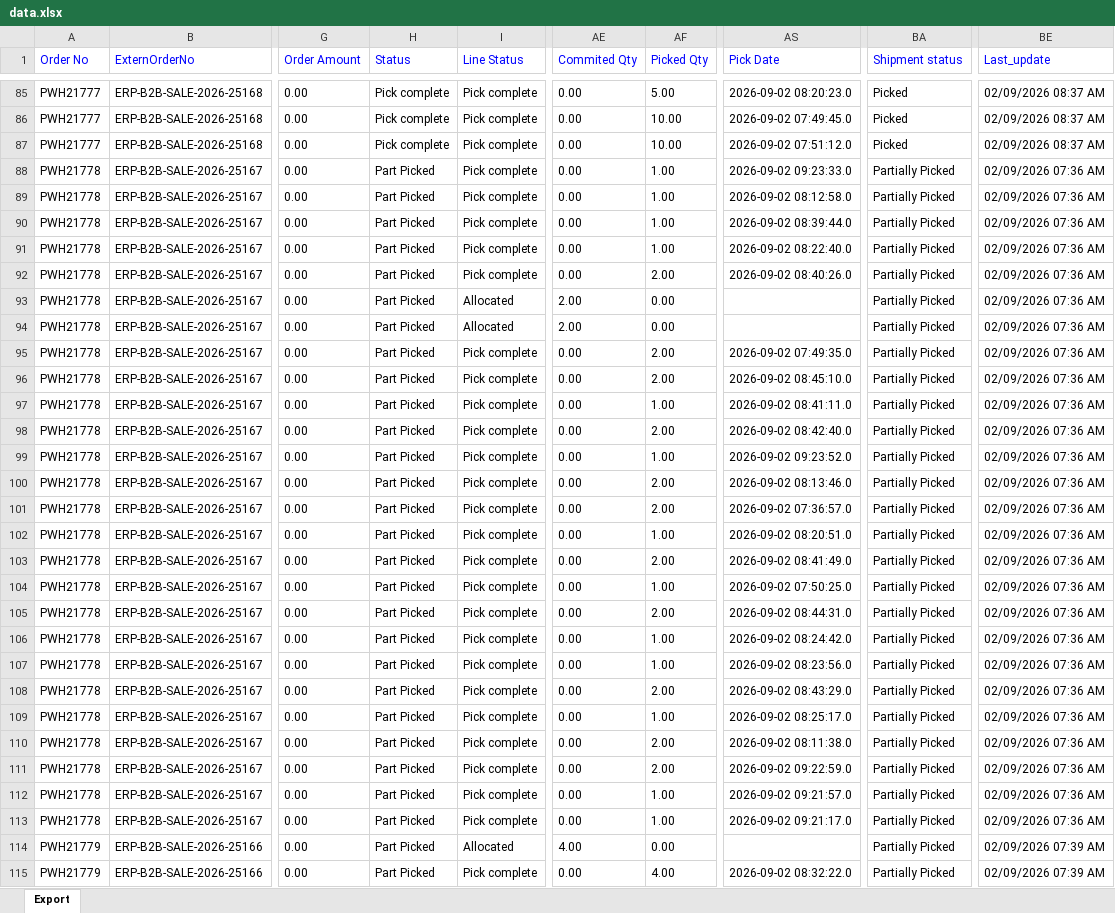
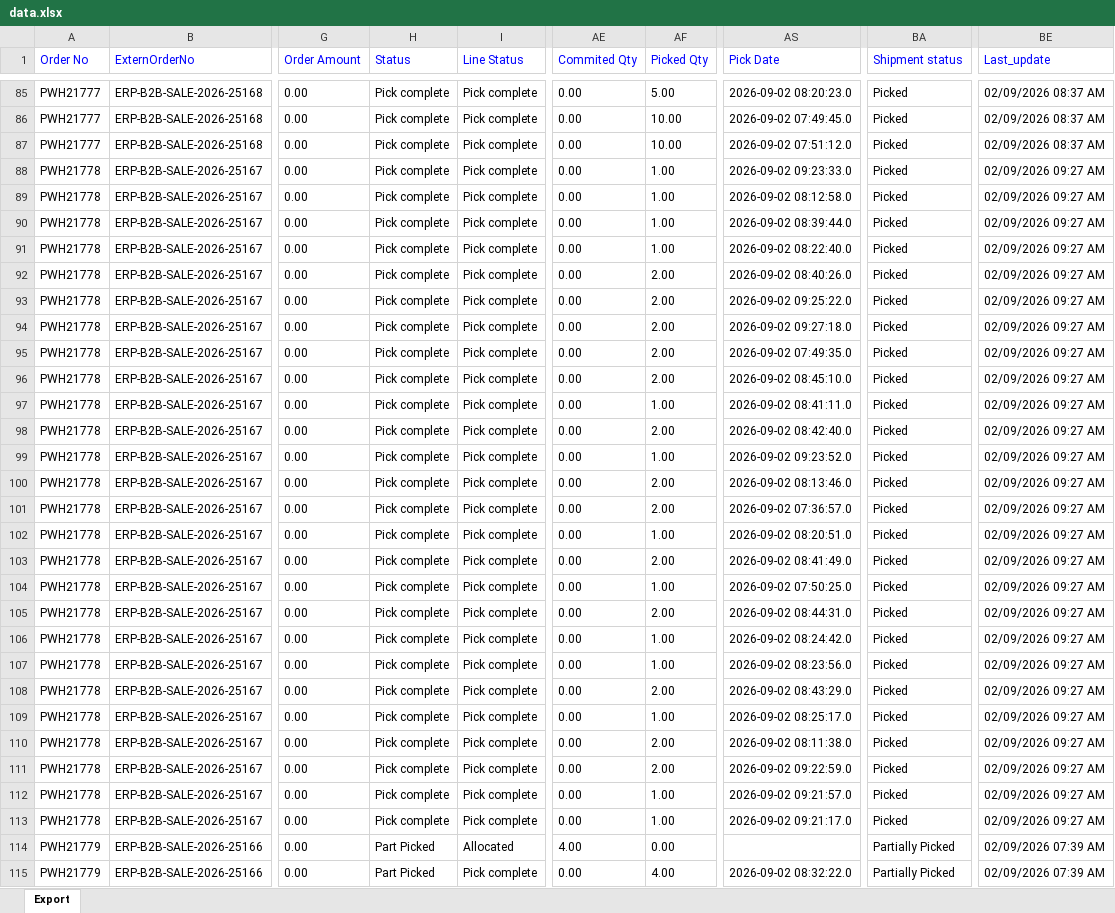
Before and after one commit to Kamal2-Pal/PW-Master-Dashboard-V2, an Excel workbook: data.xlsx, sheet Export, drawn as a sheet; only a part is shown, gaps mark what is left out; values as stored, in another font and other column widths than the file's, no borders; the diff covers the shown part only; the diff names each change by its address in the sheet, - before the commit and + after, or states it on an @@ line.

```diff
--- a/data.xlsx (sheet Export)
+++ b/data.xlsx (sheet Export)
-H88:H113 (Status): Part Picked
+H88:H113 (Status): Pick complete
-BA88:BA113 (Shipment status): Partially Picked
+BA88:BA113 (Shipment status): Picked
-BE88:BE113 (Last_update): 02/09/2026 07:36 AM
+BE88:BE113 (Last_update): 02/09/2026 09:27 AM
-I93:I94 (Line Status): Allocated
+I93:I94 (Line Status): Pick complete
-AE93:AE94 (Commited Qty): 2.00
+AE93:AE94 (Commited Qty): 0.00
-AF93:AF94 (Picked Qty): 0.00
+AF93:AF94 (Picked Qty): 2.00
-AS93 (Pick Date): (empty)
+AS93 (Pick Date): 2026-09-02 09:25:22.0
-AS94 (Pick Date): (empty)
+AS94 (Pick Date): 2026-09-02 09:27:18.0
```
Also changed, not shown: 28 edited cells elsewhere in this sheet, 1 other file.
